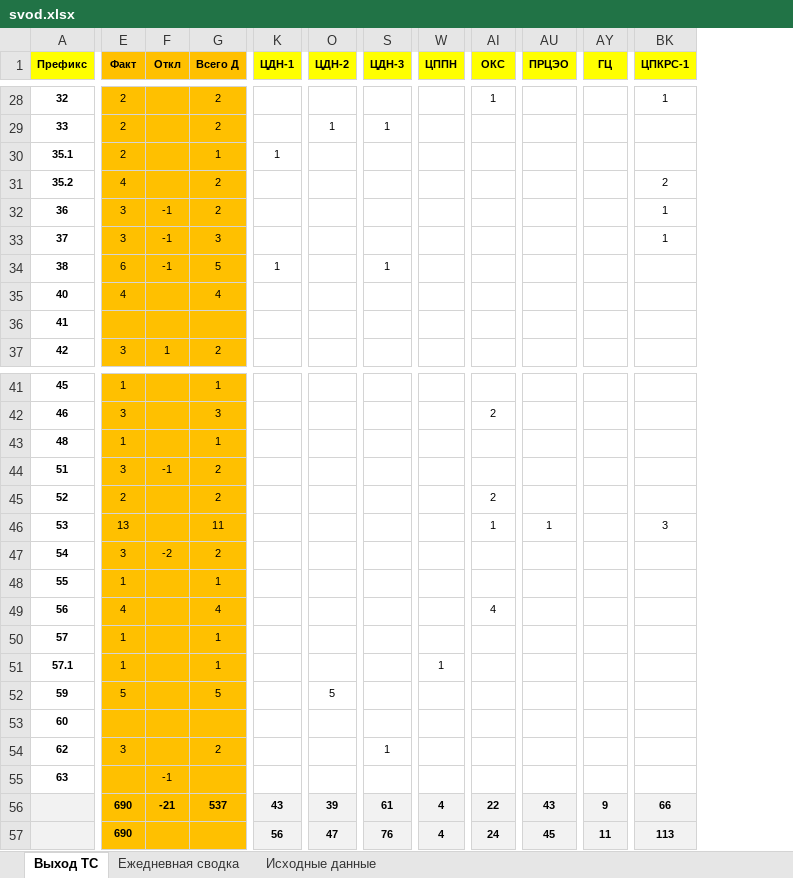
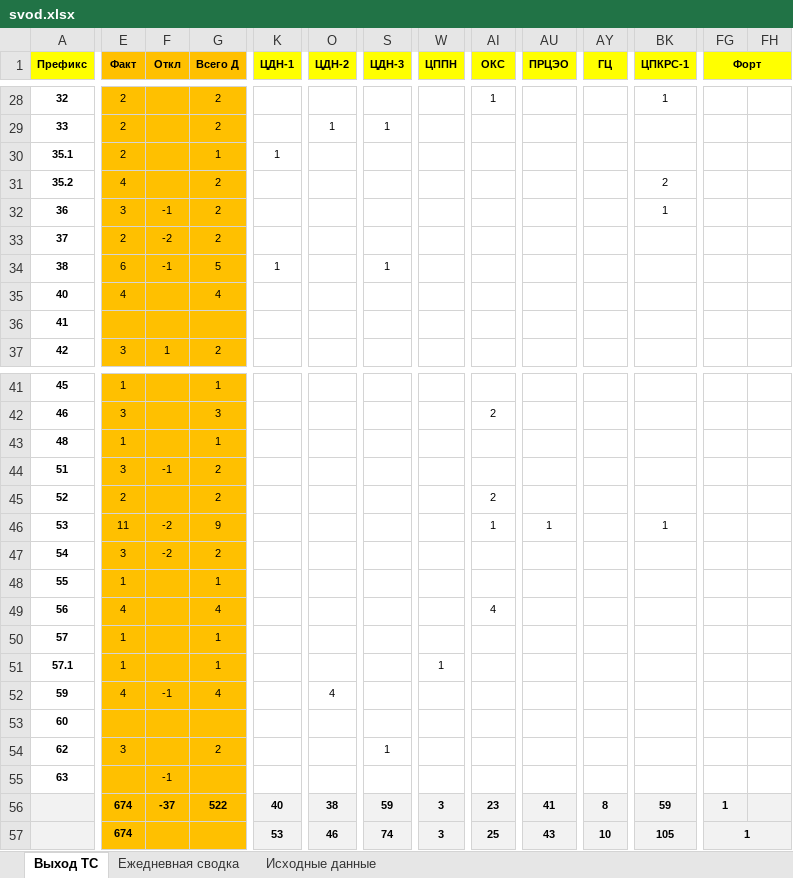
Before and after one commit to aura2889/summary, an Excel workbook: archive/2026-11-08/svod.xlsx, sheet Выход ТС, drawn as a sheet; only a part is shown, gaps mark what is left out; values as stored, in another font and other column widths than the file's, no borders; the diff covers the shown part only; the diff names each change by its address in the sheet, - before the commit and + after, or states it on an @@ line.

```diff
--- a/archive/2026-11-08/svod.xlsx (sheet Выход ТС)
+++ b/archive/2026-11-08/svod.xlsx (sheet Выход ТС)
+column FG (Форт), rows 56-57: 1 | 1
+column FH, empty
-E33 (Факт): 3
+E33 (Факт): 2
-F33 (Откл): -1
+F33 (Откл): -2
-G33 (Всего Д): 3
+G33 (Всего Д): 2
-BK33 (ЦПКРС-1): 1
+BK33 (ЦПКРС-1): (empty)
-E46 (Факт): 13
+E46 (Факт): 11
-F46 (Откл): (empty)
+F46 (Откл): -2
-G46 (Всего Д): 11
+G46 (Всего Д): 9
-BK46 (ЦПКРС-1): 3
+BK46 (ЦПКРС-1): 1
-E52 (Факт): 5
+E52 (Факт): 4
-F52 (Откл): (empty)
+F52 (Откл): -1
-G52 (Всего Д): 5
+G52 (Всего Д): 4
-O52 (ЦДН-2): 5
+O52 (ЦДН-2): 4
-E56:E57 (Факт): 690
+E56:E57 (Факт): 674
-F56 (Откл): -21
+F56 (Откл): -37
-G56 (Всего Д): 537
+G56 (Всего Д): 522
-K56 (ЦДН-1): 43
+K56 (ЦДН-1): 40
-O56 (ЦДН-2): 39
+O56 (ЦДН-2): 38
-S56 (ЦДН-3): 61
+S56 (ЦДН-3): 59
-W56:W57 (ЦППН): 4
+W56:W57 (ЦППН): 3
-AI56 (ОКС): 22
+AI56 (ОКС): 23
-AU56 (ПРЦЭО): 43
+AU56 (ПРЦЭО): 41
-AY56 (ГЦ): 9
+AY56 (ГЦ): 8
-BK56 (ЦПКРС-1): 66
+BK56 (ЦПКРС-1): 59
-K57 (ЦДН-1): 56
+K57 (ЦДН-1): 53
-O57 (ЦДН-2): 47
+O57 (ЦДН-2): 46
-S57 (ЦДН-3): 76
+S57 (ЦДН-3): 74
-AI57 (ОКС): 24
+AI57 (ОКС): 25
-AU57 (ПРЦЭО): 45
+AU57 (ПРЦЭО): 43
-AY57 (ГЦ): 11
+AY57 (ГЦ): 10
-BK57 (ЦПКРС-1): 113
+BK57 (ЦПКРС-1): 105
```
Also changed, not shown: 51 edited cells elsewhere in this sheet, sheet Исходные данные, sheet Ежедневная сводка, formulas that keep their value, raw/BUS.xlsx, 8 other files.
